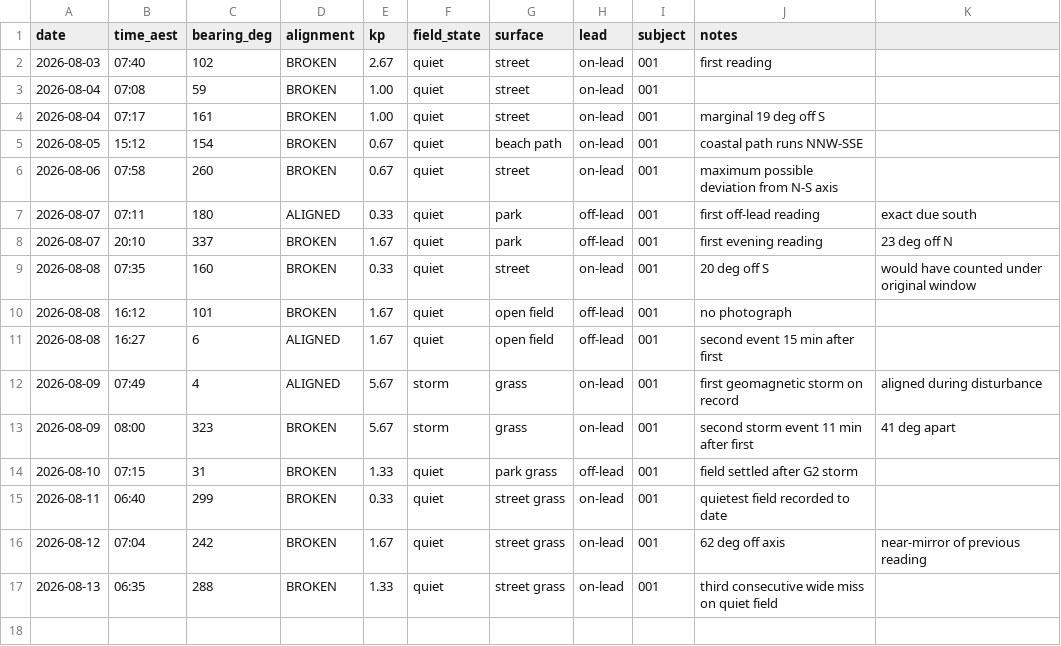
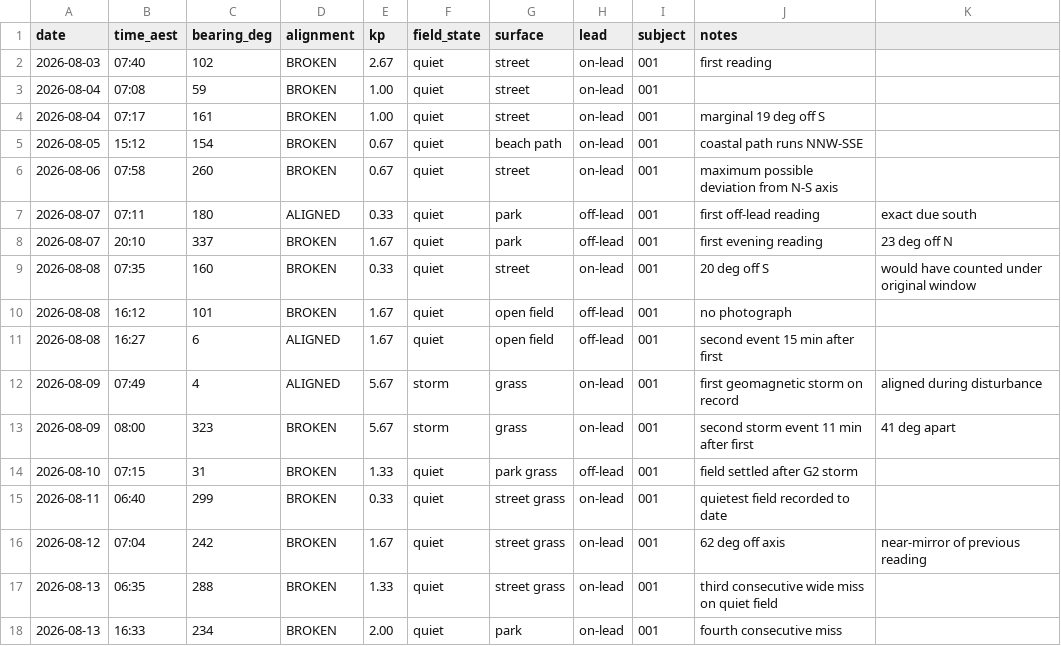
Before and after one commit to thefiboracle/fib-oracle-data, a CSV file: readings.csv, drawn as a sheet; the diff names each change by its address in the sheet, - before the commit and + after, or states it on an @@ line.

Commit message:
Reading 018

```diff
--- a/readings.csv
+++ b/readings.csv
+row 18: 2026-08-13 | 16:33 | 234 | BROKEN | 2.00 | quiet | park | on-lead | 001 | fourth consecutive miss
```
